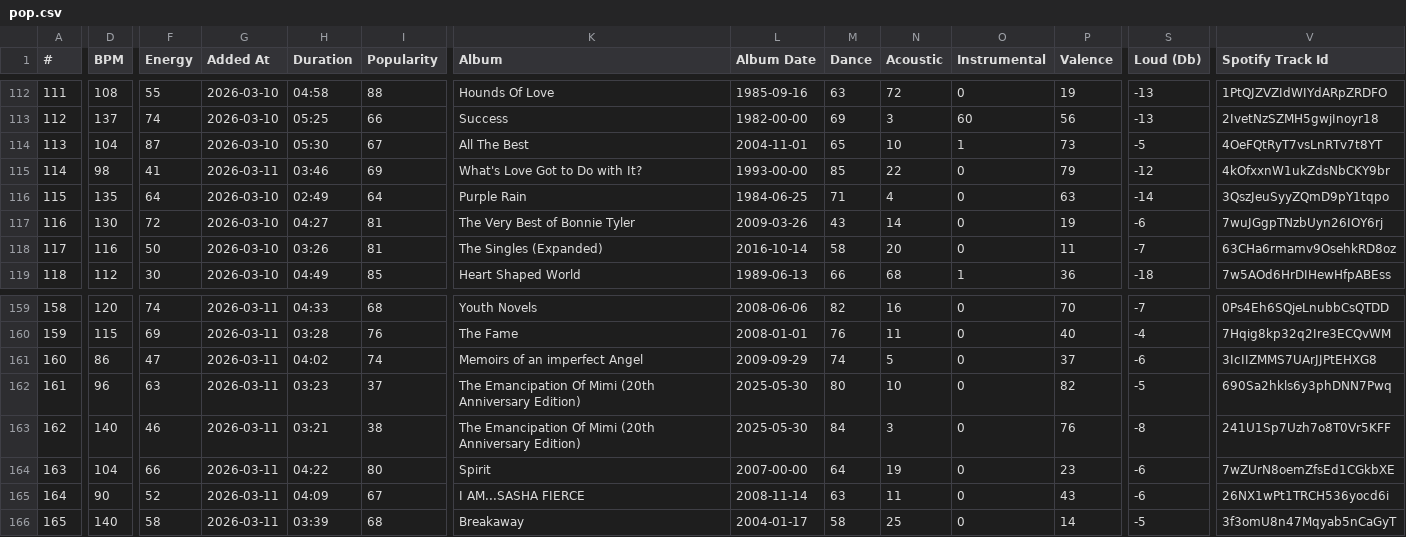
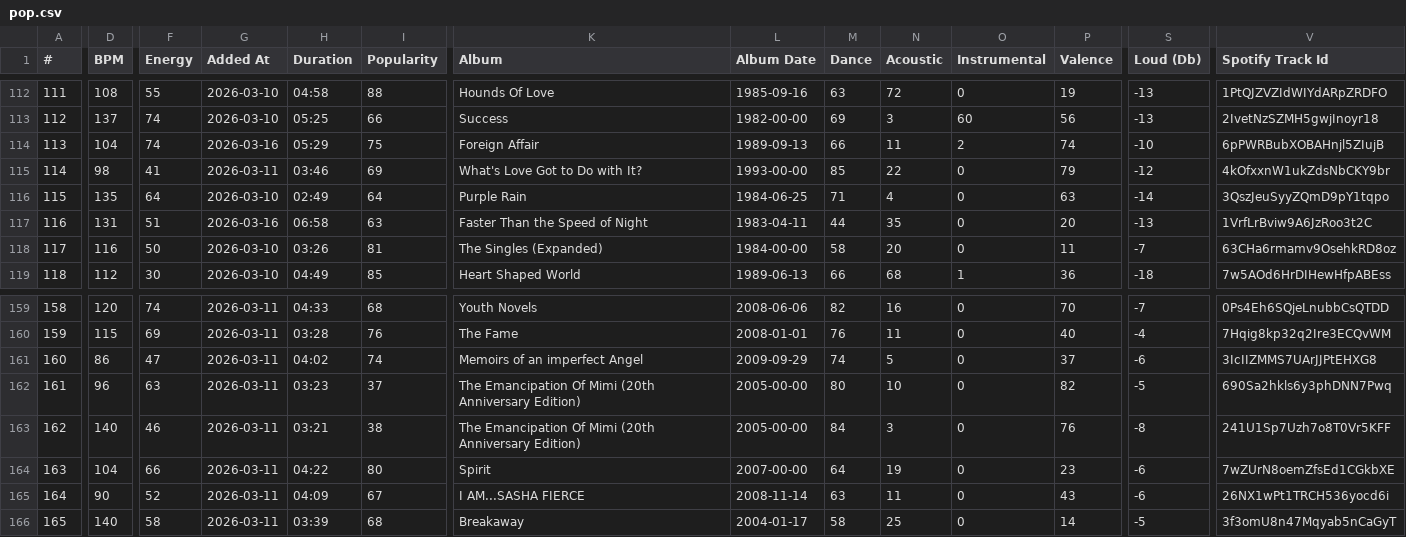
Before and after one commit to kaseymallette/music-taste-profile, a CSV file: data/pop.csv, drawn as a sheet; only a part is shown, gaps mark what is left out; the diff covers the shown part only; the diff names each change by its address in the sheet, - before the commit and + after, or states it on an @@ line.

Commit message:
Commit changes to data

```diff
--- a/data/pop.csv
+++ b/data/pop.csv
-F114 (Energy): 87
+F114 (Energy): 74
-G114 (Added At): 2026-03-10
+G114 (Added At): 2026-03-16
-H114 (Duration): 05:30
+H114 (Duration): 05:29
-I114 (Popularity): 67
+I114 (Popularity): 75
-K114 (Album): All The Best
+K114 (Album): Foreign Affair
-L114 (Album Date): 2004-11-01
+L114 (Album Date): 1989-09-13
-M114 (Dance): 65
+M114 (Dance): 66
-N114 (Acoustic): 10
+N114 (Acoustic): 11
-O114 (Instrumental): 1
+O114 (Instrumental): 2
-P114 (Valence): 73
+P114 (Valence): 74
-S114 (Loud (Db)): -5
+S114 (Loud (Db)): -10
-V114 (Spotify Track Id): 4OeFQtRyT7vsLnRTv7t8YT
+V114 (Spotify Track Id): 6pPWRBubXOBAHnjl5ZIujB
-D117 (BPM): 130
+D117 (BPM): 131
-F117 (Energy): 72
+F117 (Energy): 51
-G117 (Added At): 2026-03-10
+G117 (Added At): 2026-03-16
-H117 (Duration): 04:27
+H117 (Duration): 06:58
-I117 (Popularity): 81
+I117 (Popularity): 63
-K117 (Album): The Very Best of Bonnie Tyler
+K117 (Album): Faster Than the Speed of Night
-L117 (Album Date): 2009-03-26
+L117 (Album Date): 1983-04-11
-M117 (Dance): 43
+M117 (Dance): 44
-N117 (Acoustic): 14
+N117 (Acoustic): 35
-P117 (Valence): 19
+P117 (Valence): 20
-S117 (Loud (Db)): -6
+S117 (Loud (Db)): -13
-V117 (Spotify Track Id): 7wuJGgpTNzbUyn26IOY6rj
+V117 (Spotify Track Id): 1VrfLrBviw9A6JzRoo3t2C
-L118 (Album Date): 2016-10-14
+L118 (Album Date): 1984-00-00
-L162:L163 (Album Date): 2025-05-30
+L162:L163 (Album Date): 2005-00-00
```
Also changed, not shown: 27 edited cells elsewhere in this file, data/rap-r&b.csv, data/rock.csv, 1 other file.
